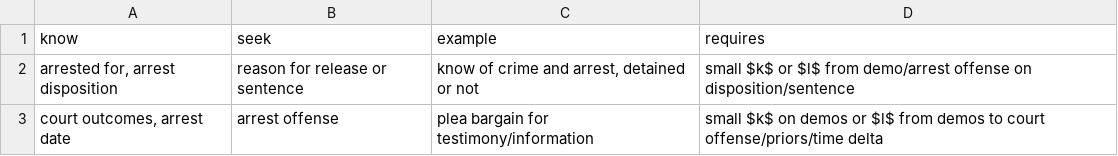
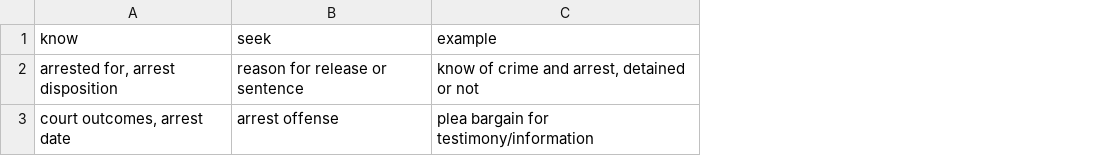
Before and after one commit to vdorie/dojr, a CSV file: anonymization/obts/disclosureScenarios_specific.csv, drawn as a sheet; the diff names each change by its address in the sheet, - before the commit and + after, or states it on an @@ line.

```diff
--- a/anonymization/obts/disclosureScenarios_specific.csv
+++ b/anonymization/obts/disclosureScenarios_specific.csv
-column D (requires), rows 2-3: small $k$ or $l$ from demo/arrest offense on disposition/sentence | small $k$ on demos or $l$ from demos to court offense/priors/time delta
```
Also changed, not shown: anonymization/obts/simpleAttackTypes.csv, 4 other files.
